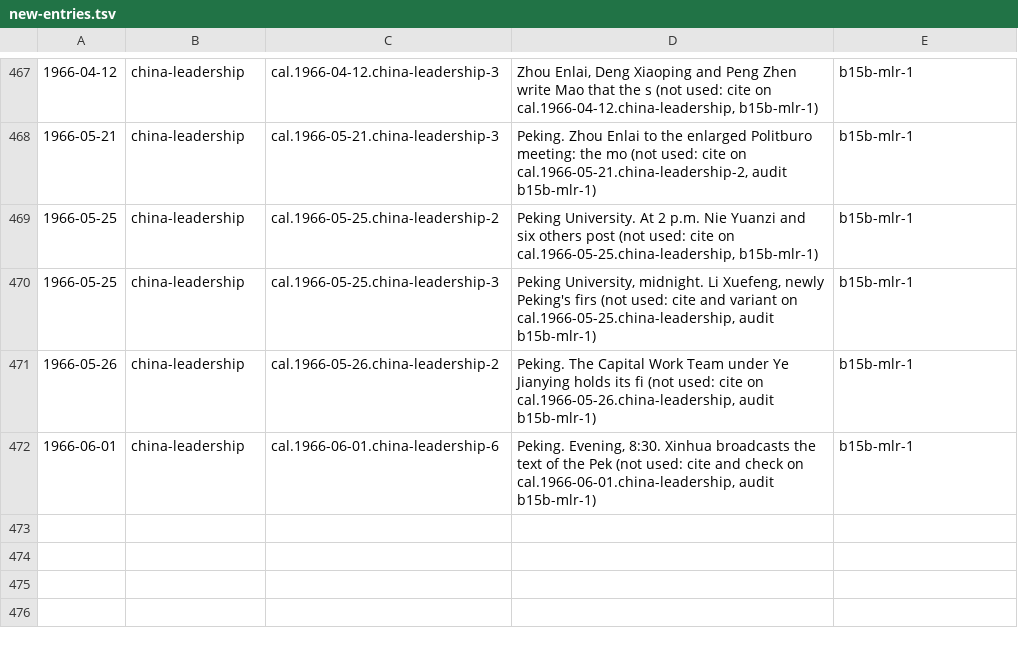
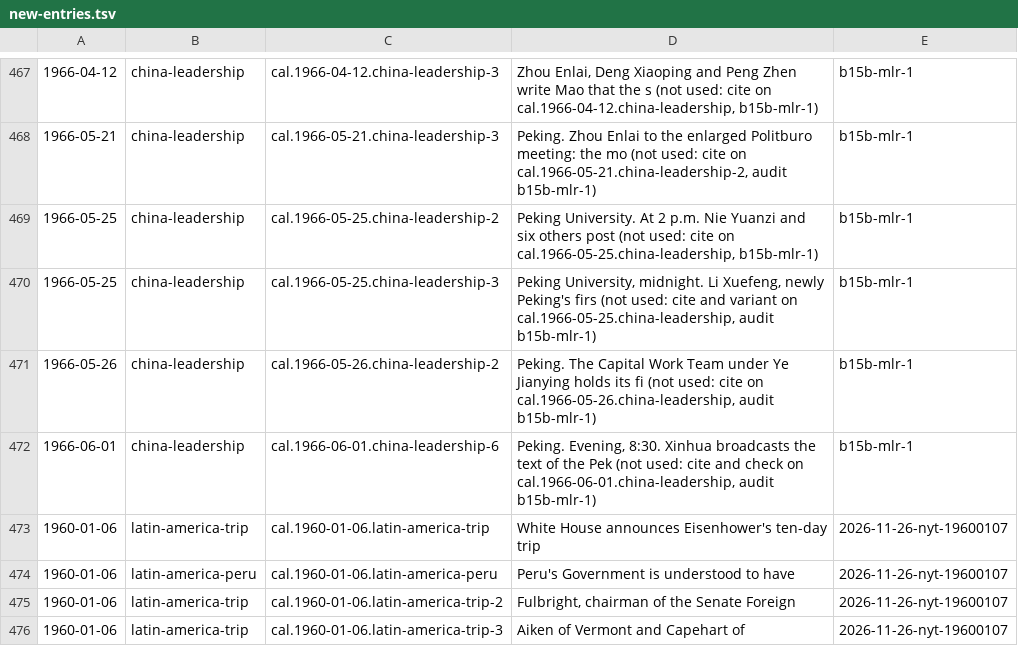
Before and after one commit to Impending2223/bib, a TSV file: inbox/new-entries.tsv, drawn as a sheet; only a part is shown, gaps mark what is left out; the diff names each change by its address in the sheet, - before the commit and + after, or states it on an @@ line.

```diff
--- a/inbox/new-entries.tsv
+++ b/inbox/new-entries.tsv
+row 473: 1960-01-06 | latin-america-trip | cal.1960-01-06.latin-america-trip | White House announces Eisenhower's ten-day trip | 2026-11-26-nyt-19600107
+row 474: 1960-01-06 | latin-america-peru | cal.1960-01-06.latin-america-peru | Peru's Government is understood to have | 2026-11-26-nyt-19600107
+row 475: 1960-01-06 | latin-america-trip | cal.1960-01-06.latin-america-trip-2 | Fulbright, chairman of the Senate Foreign | 2026-11-26-nyt-19600107
+row 476: 1960-01-06 | latin-america-trip | cal.1960-01-06.latin-america-trip-3 | Aiken of Vermont and Capehart of | 2026-11-26-nyt-19600107
```
Also changed, not shown: 4 other files.
